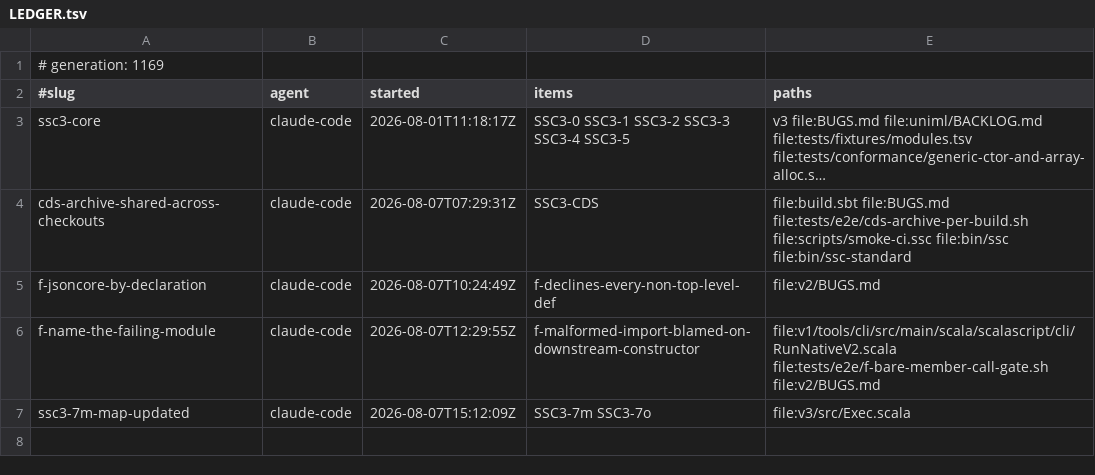
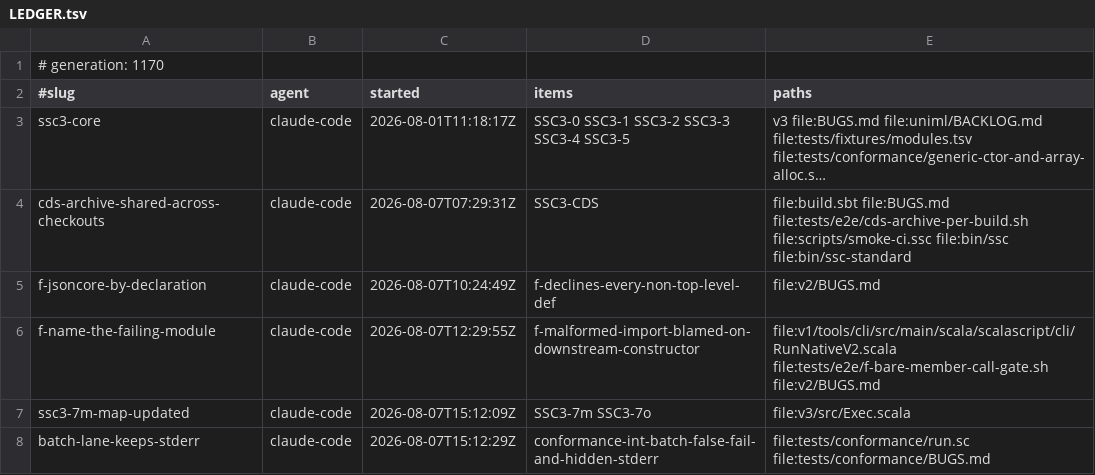
Before and after one commit to sergey-scherbina/scalascript, a TSV file: .work/active/LEDGER.tsv, drawn as a sheet; long unchanged cells end in ….

Commit message:
claim: batch-lane-keeps-stderr (conformance-int-batch-false-fail-and-hidden-stderr) [skip ci]

```diff
--- a/.work/active/LEDGER.tsv
+++ b/.work/active/LEDGER.tsv
@@ -1,2 +1,2 @@
-# generation: 1169
+# generation: 1170
 #slug	agent	started	items	paths
@@ -7 +7,2 @@ f-name-the-failing-module	claude-code	2026-08-07T12:29:55Z	f-malformed-import-bl
 ssc3-7m-map-updated	claude-code	2026-08-07T15:12:09Z	SSC3-7m SSC3-7o	file:v3/src/Exec.scala
+batch-lane-keeps-stderr	claude-code	2026-08-07T15:12:29Z	conformance-int-batch-false-fail-and-hidden-stderr	file:tests/conformance/run.sc file:tests/conformance/BUGS.md
```
Also changed, not shown: 1 other file.
